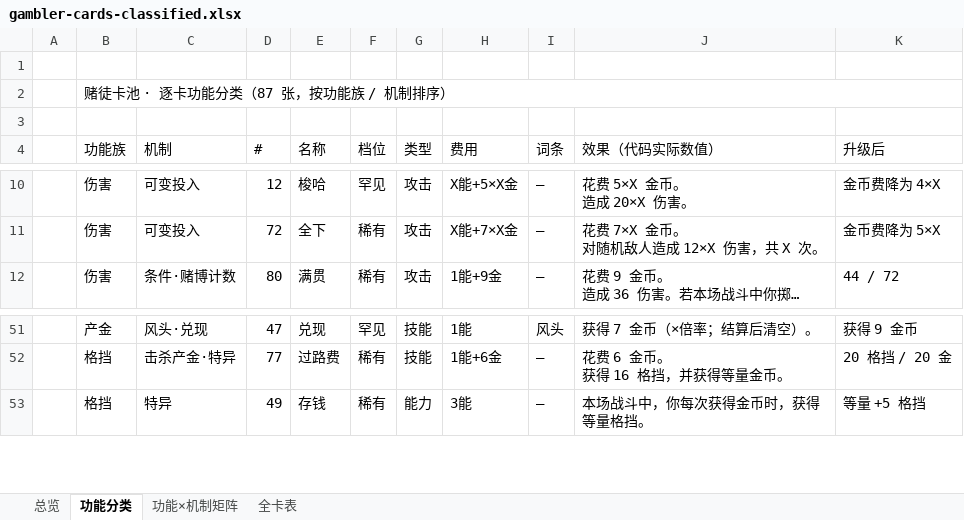
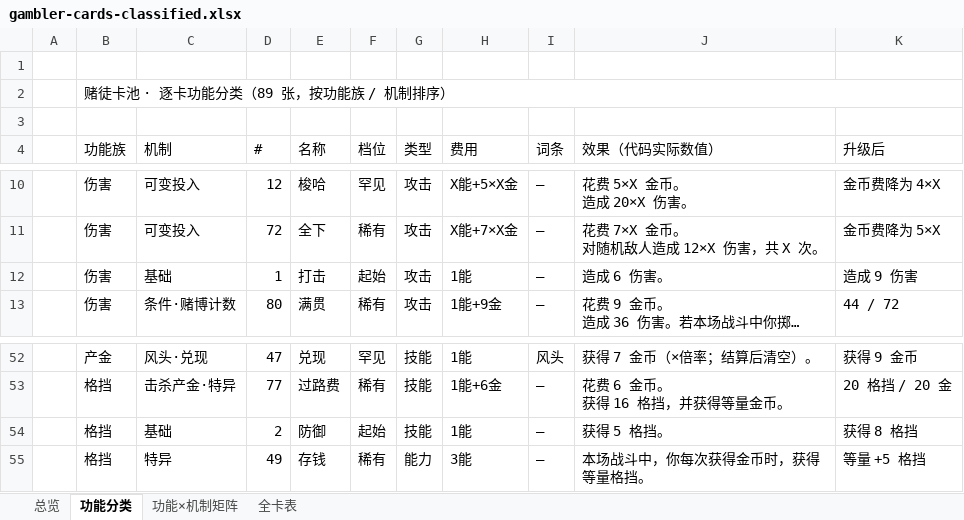
Before and after one commit to hknnn99222/sts2-mod, an Excel workbook: docs/design/gambler-cards-classified.xlsx, sheet 功能分类, drawn as a sheet; only a part is shown, gaps mark what is left out; long unchanged cells end in …; values as stored, in another font and other column widths than the file's, no cell formats; the diff names each change by its address in the sheet, - before the commit and + after, or states it on an @@ line.

```diff
--- a/docs/design/gambler-cards-classified.xlsx (sheet 功能分类)
+++ b/docs/design/gambler-cards-classified.xlsx (sheet 功能分类)
-B2 (功能族): 赌徒卡池 · 逐卡功能分类（87 张，按功能族 / 机制排序）
+B2 (功能族): 赌徒卡池 · 逐卡功能分类（89 张，按功能族 / 机制排序）
+row 12:  | 伤害 | 基础 | 1 | 打击 | 起始 | 攻击 | 1能 | — | 造成 6 伤害。 | 造成 9 伤害
+row 54:  | 格挡 | 基础 | 2 | 防御 | 起始 | 技能 | 1能 | — | 获得 5 格挡。 | 获得 8 格挡
```
Also changed, not shown: sheet 全卡表, sheet 总览, sheet 功能×机制矩阵, cell formats, 11 other files.
